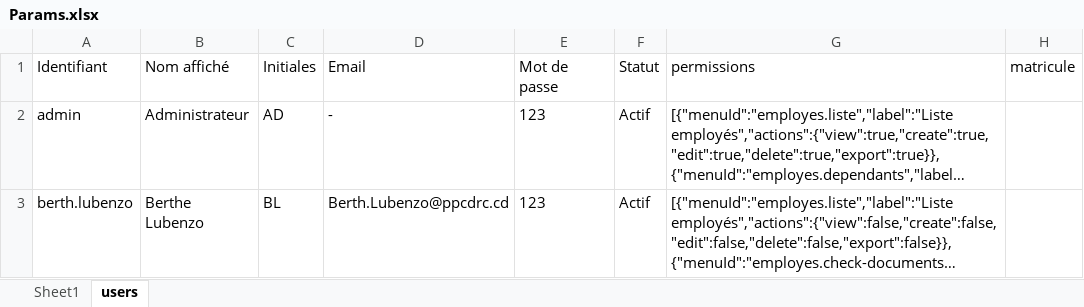
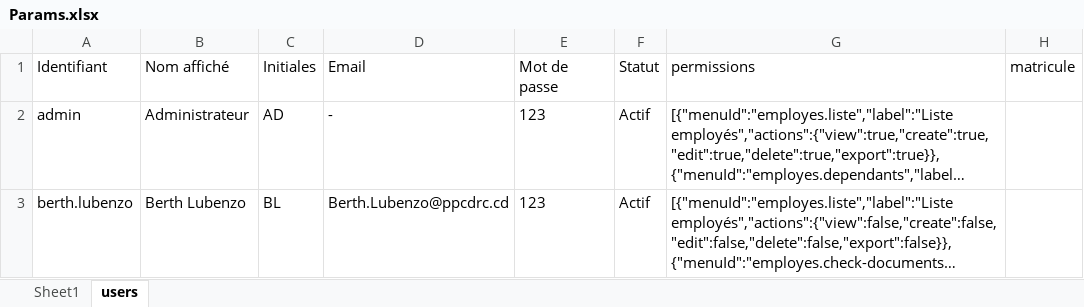
Before and after one commit to Deonmass/HR-PPCB, an Excel workbook: Excel/Params.xlsx, sheet users, drawn as a sheet; long unchanged cells end in …; values as stored, in another font and other column widths than the file's, no borders; the diff names each change by its address in the sheet, - before the commit and + after, or states it on an @@ line.

Commit message:
chore(data): update Params.xlsx from RH app (Vercel)

```diff
--- a/Excel/Params.xlsx (sheet users)
+++ b/Excel/Params.xlsx (sheet users)
-B3 (Nom affiché): Berthe Lubenzo
+B3 (Nom affiché): Berth Lubenzo
```
